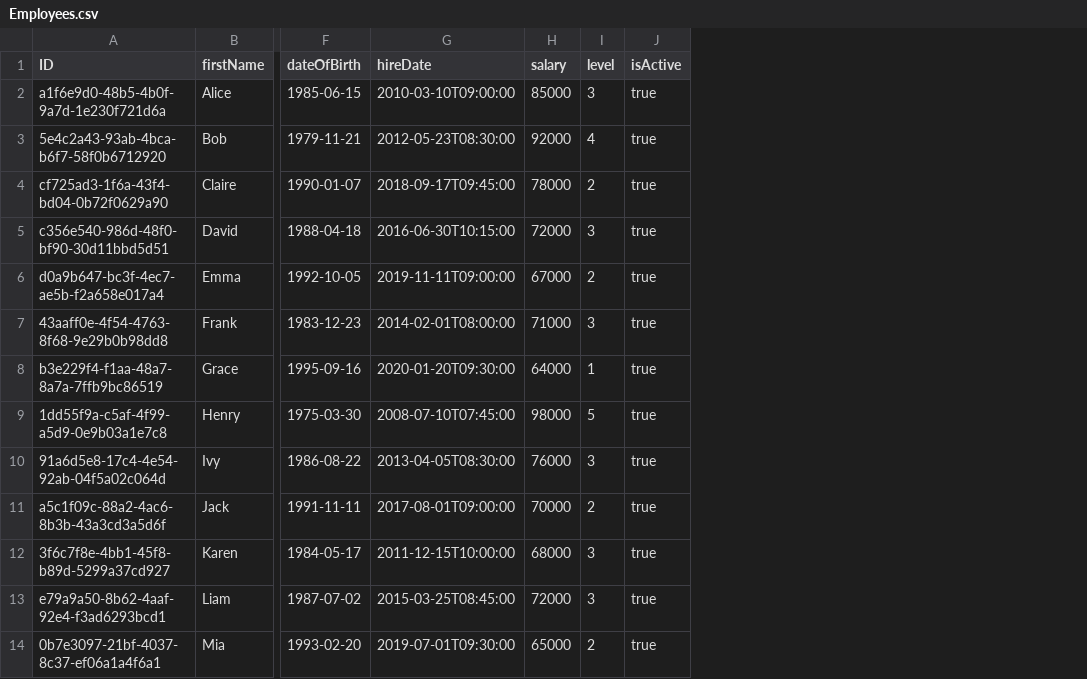
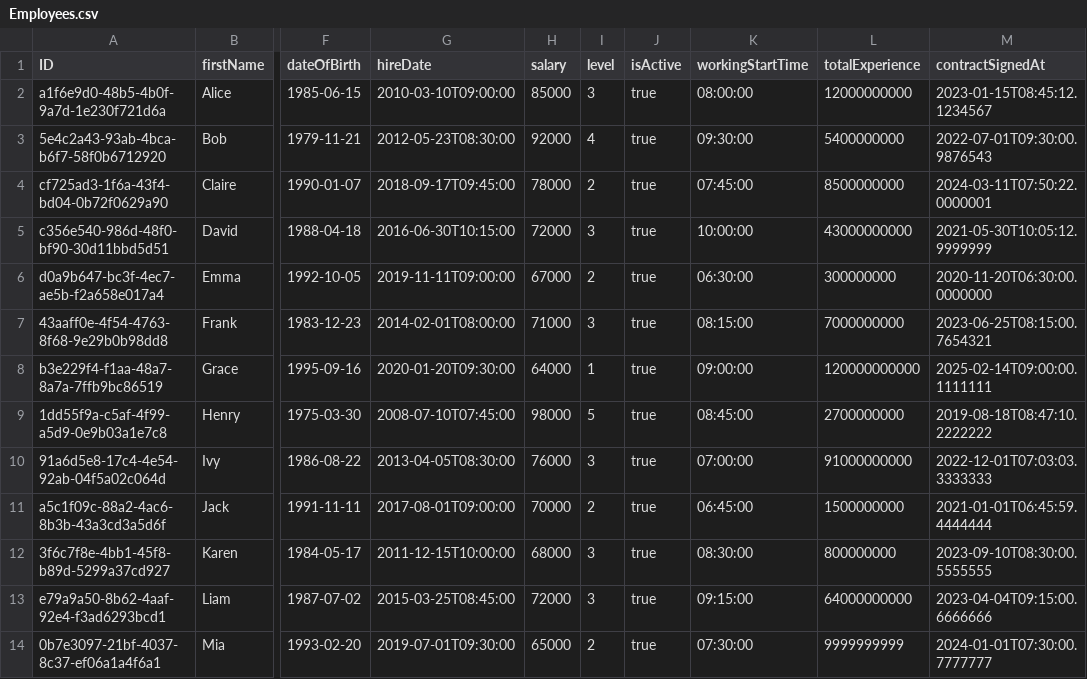
Before and after one commit to hasanciftci26/cap-sample-company, a CSV file: db/data/Employees.csv, drawn as a sheet; only a part is shown, gaps mark what is left out; the diff names each change by its address in the sheet, - before the commit and + after, or states it on an @@ line.

```diff
--- a/db/data/Employees.csv
+++ b/db/data/Employees.csv
+column K (workingStartTime), rows 2-14: 08:00:00 | 09:30:00 | 07:45:00 | 10:00:00 | 06:30:00 | 08:15:00 | 09:00:00 | 08:45:00 | 07:00:00 | 06:45:00 | 08:30:00 | 09:15:00 | 07:30:00
+column L (totalExperience), rows 2-14: 12000000000 | 5400000000 | 8500000000 | 43000000000 | 300000000 | 7000000000 | 120000000000 | 2700000000 | 91000000000 | 1500000000 | 800000000 | 64000000000 | 9999999999
+column M (contractSignedAt), rows 2-14: 2023-01-15T08:45:12.1234567 | 2022-07-01T09:30:00.9876543 | 2024-03-11T07:50:22.0000001 | 2021-05-30T10:05:12.9999999 | 2020-11-20T06:30:00.0000000 | 2023-06-25T08:15:00.7654321 | 2025-02-14T09:00:00.1111111 | 2019-08-18T08:47:10.2222222 | 2022-12-01T07:03:03.3333333 | 2021-01-01T06:45:59.4444444 | 2023-09-10T08:30:00.5555555 | 2023-04-04T09:15:00.6666666 | 2024-01-01T07:30:00.7777777
```
Also changed, not shown: 3 other files.
